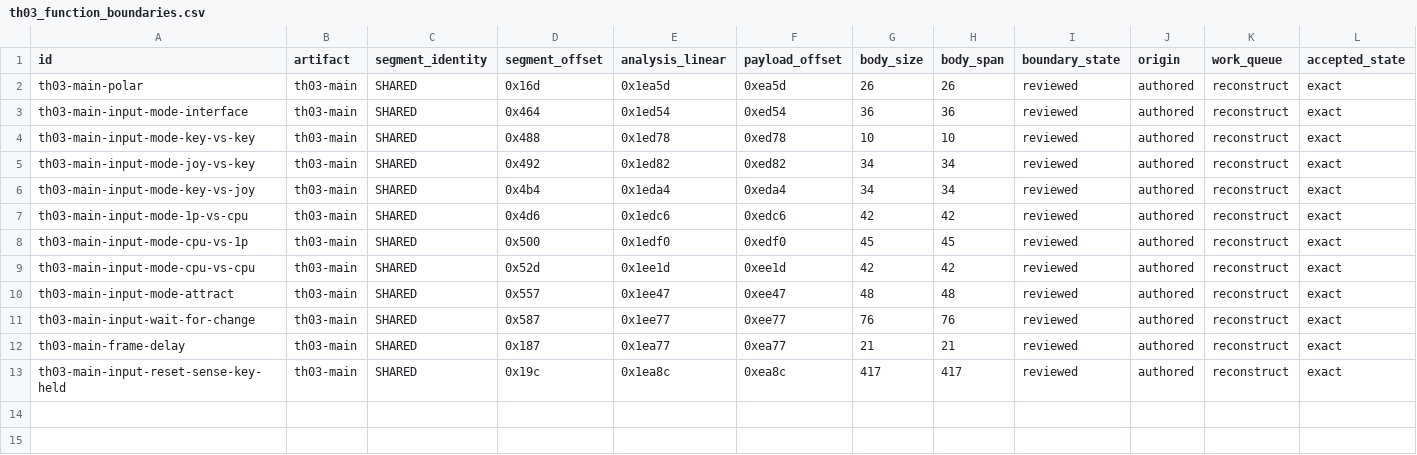
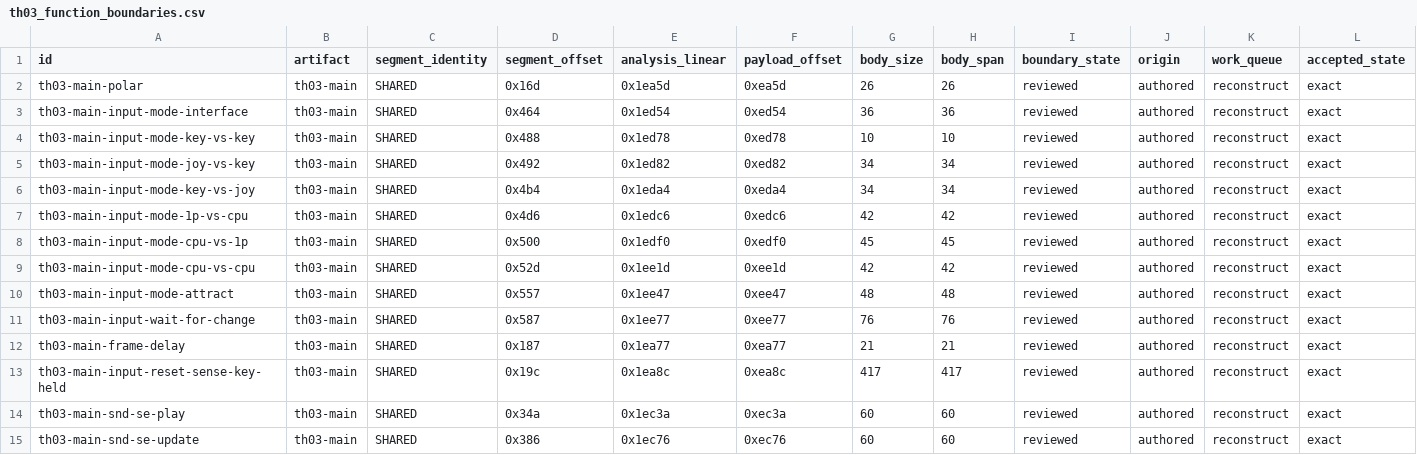
Before and after one commit to N0zoM1z0/th03, a CSV file: config/th03_function_boundaries.csv, drawn as a sheet; only a part is shown; rows hold the shown columns only; the diff names each change by its address in the sheet, - before the commit and + after, or states it on an @@ line.

```diff
--- a/config/th03_function_boundaries.csv
+++ b/config/th03_function_boundaries.csv
+row 14: th03-main-snd-se-play | th03-main | SHARED | 0x34a | 0x1ec3a | 0xec3a | 60 | 60 | reviewed | authored | reconstruct | exact
+row 15: th03-main-snd-se-update | th03-main | SHARED | 0x386 | 0x1ec76 | 0xec76 | 60 | 60 | reviewed | authored | reconstruct | exact
```
Also changed, not shown: config/th03_main_authored_functions.csv, config/units.csv, 8 other files.
